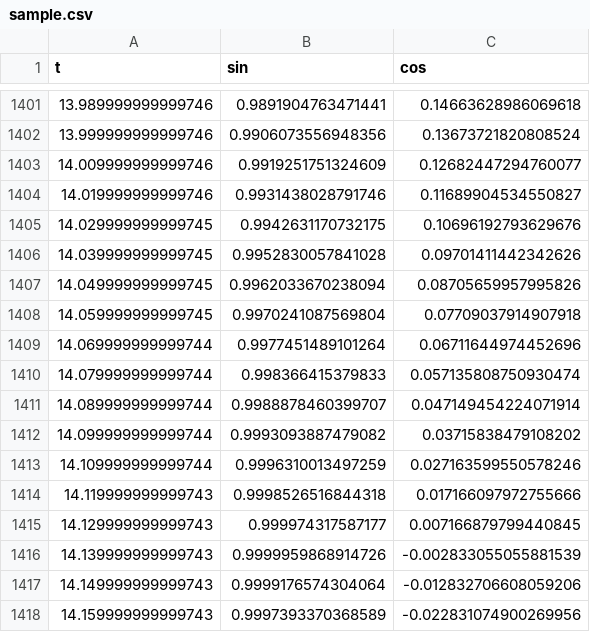
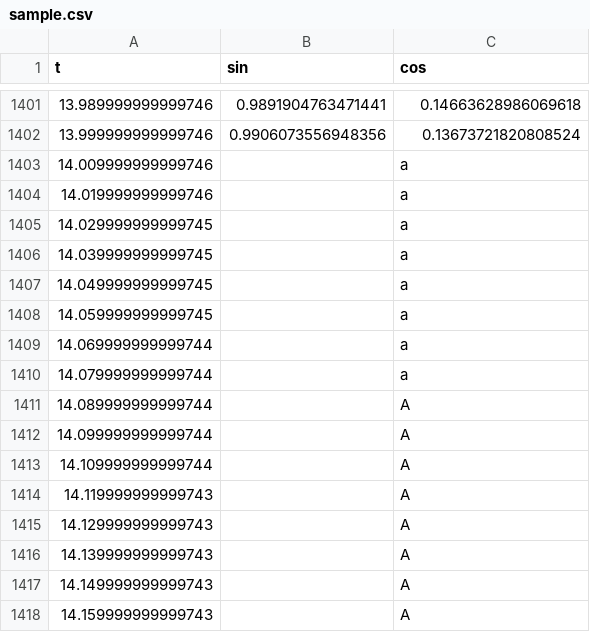
Before and after one commit to adrianscheit/web-csv-viewer, a CSV file: pages/sample.csv, drawn as a sheet; only a part is shown, gaps mark what is left out; the diff covers the shown part only.

```diff
--- a/pages/sample.csv
+++ b/pages/sample.csv
@@ -1402,17 +1402,17 @@ t,sin,cos
 13.999999999999746,0.9906073556948356,0.13673721820808524
-14.009999999999746,0.9919251751324609,0.12682447294760077
-14.019999999999746,0.9931438028791746,0.11689904534550827
-14.029999999999745,0.9942631170732175,0.10696192793629676
-14.039999999999745,0.9952830057841028,0.09701411442342626
-14.049999999999745,0.9962033670238094,0.08705659957995826
-14.059999999999745,0.9970241087569804,0.07709037914907918
-14.069999999999744,0.9977451489101264,0.06711644974452696
-14.079999999999744,0.998366415379833,0.057135808750930474
-14.089999999999744,0.9988878460399707,0.047149454224071914
-14.099999999999744,0.9993093887479082,0.03715838479108202
-14.109999999999744,0.9996310013497259,0.027163599550578246
-14.119999999999743,0.9998526516844318,0.017166097972755666
-14.129999999999743,0.999974317587177,0.007166879799440845
-14.139999999999743,0.9999959868914726,-0.002833055055881539
-14.149999999999743,0.9999176574304064,-0.012832706608059206
-14.159999999999743,0.9997393370368589,-0.022831074900269956
+14.009999999999746,,a
+14.019999999999746,,a
+14.029999999999745,,a
+14.039999999999745,,a
+14.049999999999745,,a
+14.059999999999745,,a
+14.069999999999744,,a
+14.079999999999744,,a
+14.089999999999744,,A
+14.099999999999744,,A
+14.109999999999744,,A
+14.119999999999743,,A
+14.129999999999743,,A
+14.139999999999743,,A
+14.149999999999743,,A
+14.159999999999743,,A
```
Also changed, not shown: 68 edited cells elsewhere in this file, 2 other files.
